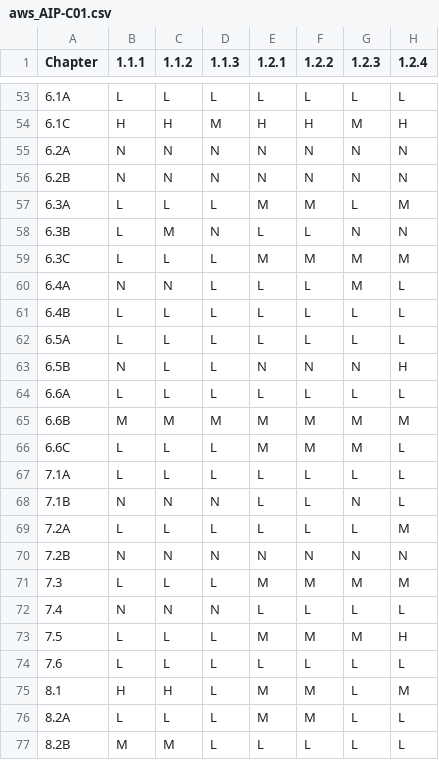
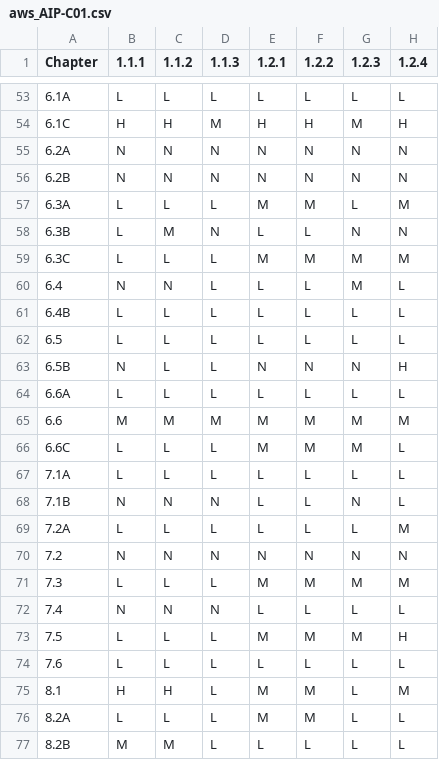
Before and after one commit to GSA/MasteringAgenticAISystems_supplementals, a CSV file: cert_mapping/aws_AIP-C01.csv, drawn as a sheet; only a part is shown, gaps mark what is left out; the diff names each change by its address in the sheet, - before the commit and + after, or states it on an @@ line.

Commit message:
Update chapter indexes

```diff
--- a/cert_mapping/aws_AIP-C01.csv
+++ b/cert_mapping/aws_AIP-C01.csv
-A60 (Chapter): 6.4A
+A60 (Chapter): 6.4
-A62 (Chapter): 6.5A
+A62 (Chapter): 6.5
-A65 (Chapter): 6.6B
+A65 (Chapter): 6.6
-A70 (Chapter): 7.2B
+A70 (Chapter): 7.2
```
Also changed, not shown: cert_mapping/databricks_genAI_EngAsc.csv, cert_mapping/google_PMLE.csv, 12 other files.
